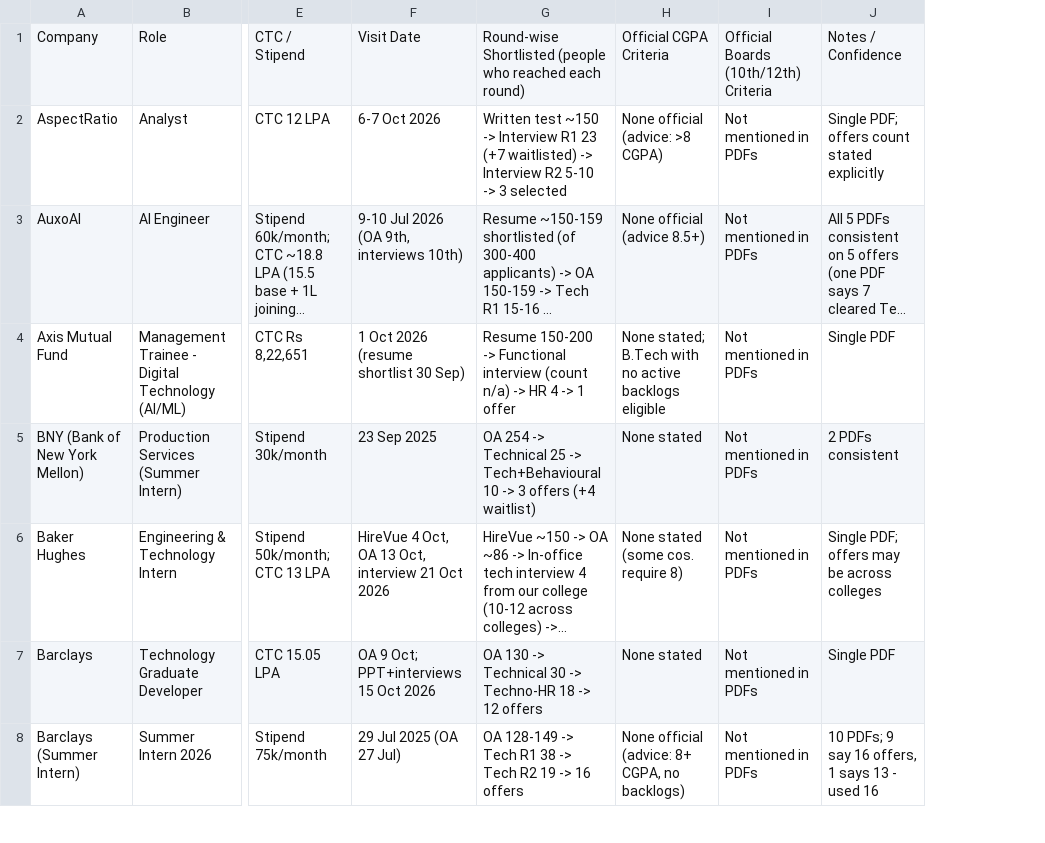
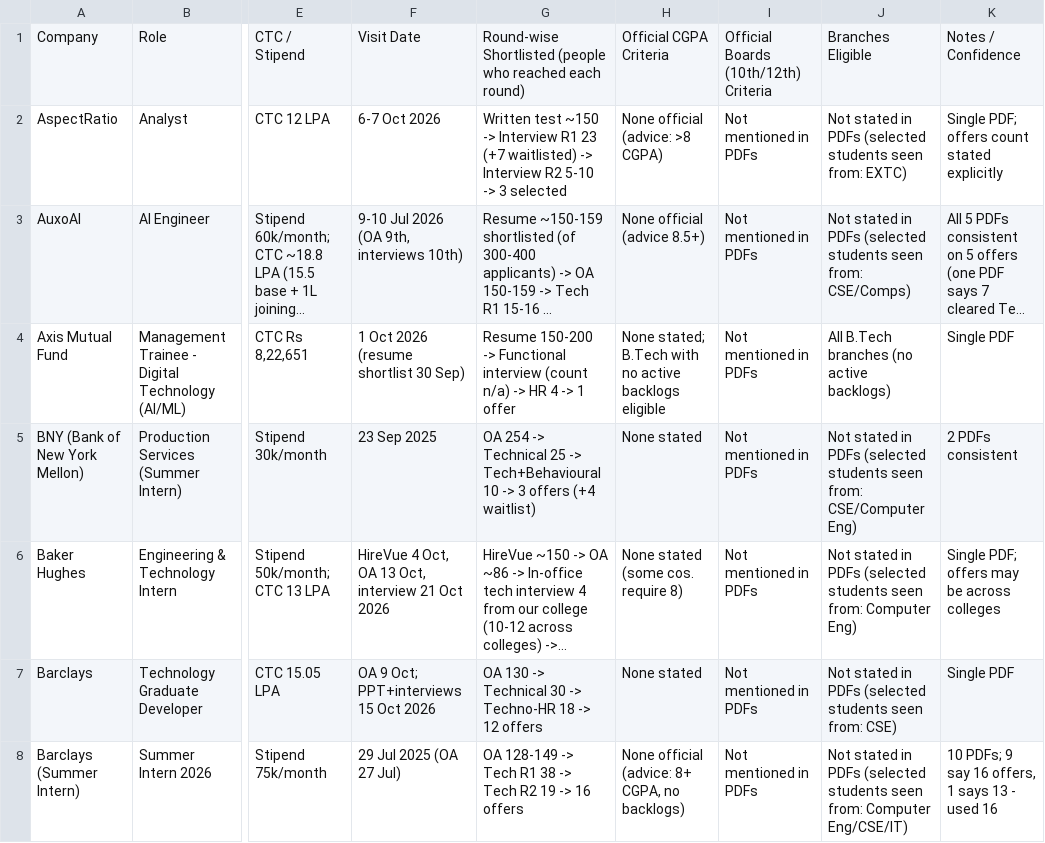
Before and after one commit to parekhhyash/PlacementStats, a CSV file: output/placement_stats_2027.csv, drawn as a sheet; only a part is shown, gaps mark what is left out; long unchanged cells end in …; the diff covers the shown part only; the diff names each change by its address in the sheet, - before the commit and + after, or states it on an @@ line.

```diff
--- a/output/placement_stats_2027.csv
+++ b/output/placement_stats_2027.csv
+column J, rows 1-8: Branches Eligible | Not stated in PDFs (selected students seen from: EXTC) | Not stated in PDFs (selected students seen from: CSE/Comps) | All B.Tech branches (no active backlogs) | Not stated in PDFs (selected students seen from: CSE/Computer Eng) | Not stated in PDFs (selected students seen from: Computer Eng) | Not stated in PDFs (selected students seen from: CSE) | Not stated in PDFs (selected students seen from: Computer Eng/CSE/IT)
```
Also changed, not shown: 2 added rows elsewhere in this file.
